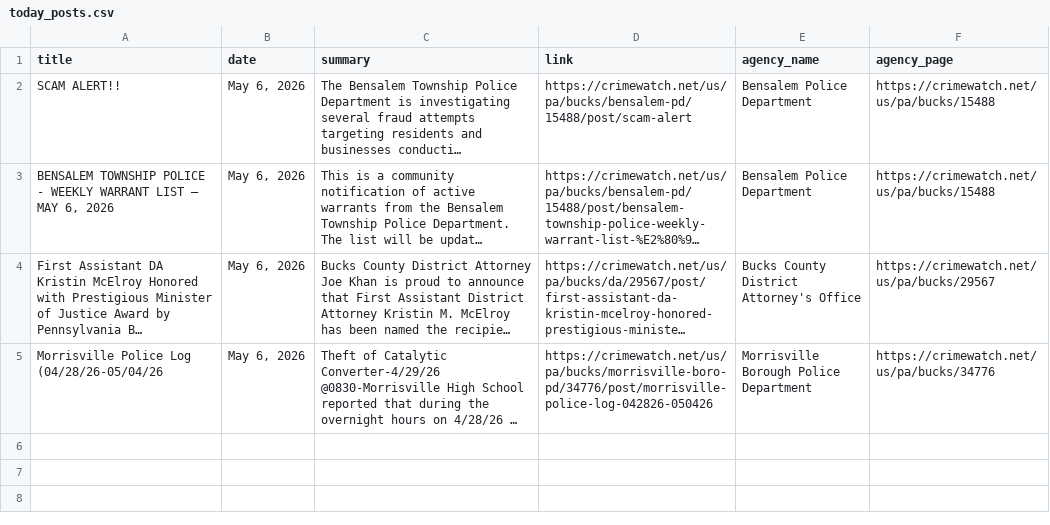
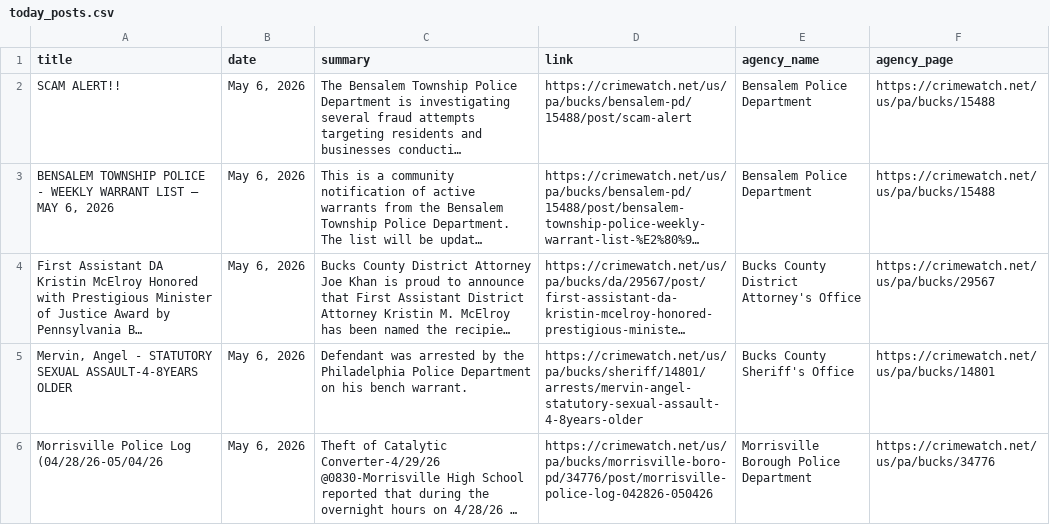
Before and after one commit to CUlleryUSATRepos/BucksCrimeWatchRepo, a CSV file: scripts/data/today_posts.csv, drawn as a sheet; long unchanged cells end in …; the diff names each change by its address in the sheet, - before the commit and + after, or states it on an @@ line.

Commit message:
Auto update CrimeWatch dashboard

```diff
--- a/scripts/data/today_posts.csv
+++ b/scripts/data/today_posts.csv
+row 5: Mervin, Angel - STATUTORY SEXUAL ASSAULT-4-8YEARS OLDER | May 6, 2026 | Defendant was arrested by the Philadelphia Police Department on his bench warrant. | https://crimewatch.net/us/pa/bucks/sheriff/14801/arrests/mervin-angel-statutory-sexual-assault-4-8years-older | Bucks County Sheriff's Office | https://crimewatch.net/us/pa/bucks/14801
```
Also changed, not shown: 1 other file.
